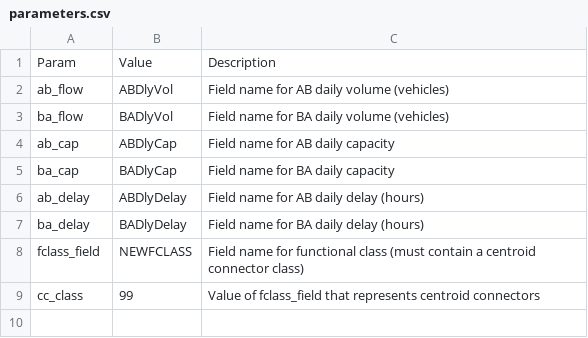
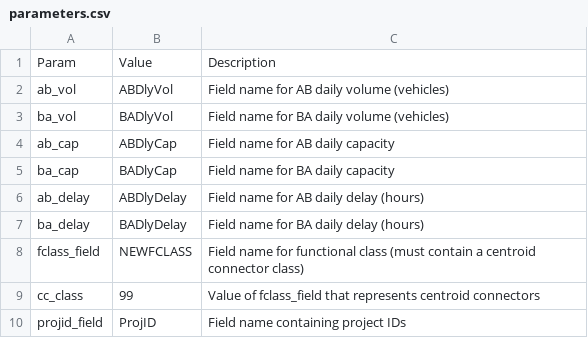
Before and after one commit to jianyunli/gisdk_tools, a CSV file: network_tools/delay_allocation/unit_test/parameters.csv, drawn as a sheet.

Commit message:
Add project id field param and change flow to vol

```diff
--- a/network_tools/delay_allocation/unit_test/parameters.csv
+++ b/network_tools/delay_allocation/unit_test/parameters.csv
@@ -1,4 +1,4 @@
 Param,Value,Description
-ab_flow,ABDlyVol,Field name for AB daily volume (vehicles)
-ba_flow,BADlyVol,Field name for BA daily volume (vehicles)
+ab_vol,ABDlyVol,Field name for AB daily volume (vehicles)
+ba_vol,BADlyVol,Field name for BA daily volume (vehicles)
 ab_cap,ABDlyCap,Field name for AB daily capacity
@@ -9 +9,2 @@ fclass_field,NEWFCLASS,Field name for functional class (must contain a centroid
 cc_class,99,Value of fclass_field that represents centroid connectors
+projid_field,ProjID,Field name containing project IDs
```
Also changed, not shown: 1 other file.
